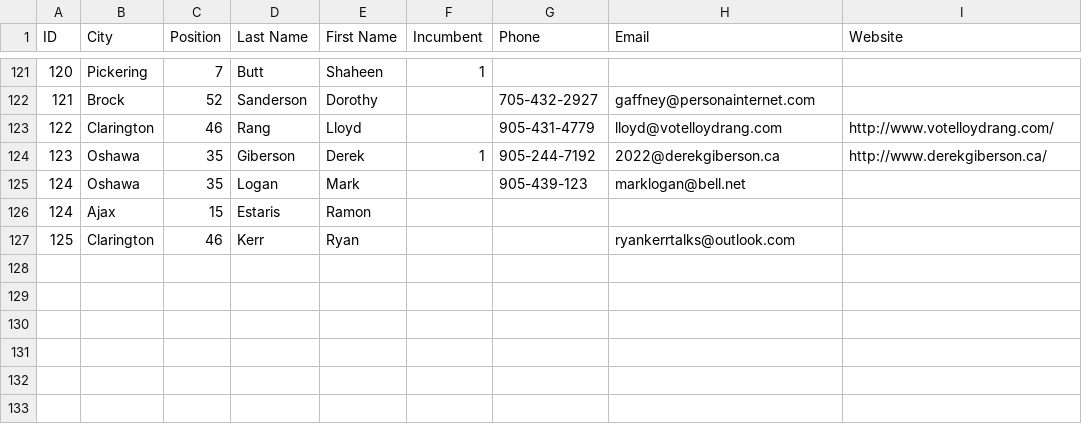
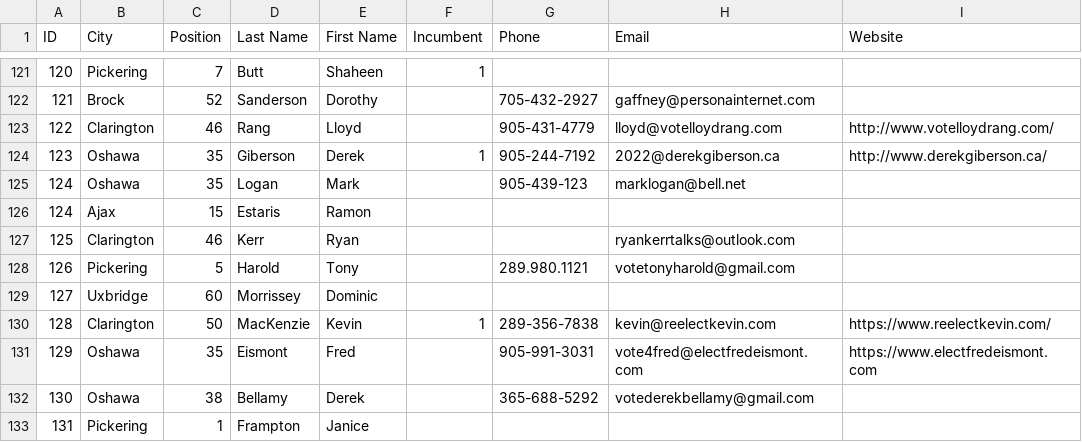
Before and after one commit to liamn74/durhamcandidates, a CSV file: website/candidates.csv, drawn as a sheet; only a part is shown, gaps mark what is left out.

Commit message:
Several new candidates added.

```diff
--- a/website/candidates.csv
+++ b/website/candidates.csv
@@ -127 +127,7 @@ ID,City,Position,Last Name,First Name,Incumbent,Phone,Email,Website
 125,Clarington,46,Kerr,Ryan,,,ryankerrtalks@outlook.com,
+126,Pickering,5,Harold,Tony,,289.980.1121,votetonyharold@gmail.com,
+127,Uxbridge,60,Morrissey,Dominic,,,,
+128,Clarington,50,MacKenzie,Kevin,1,289-356-7838,kevin@reelectkevin.com,https://www.reelectkevin.com/
+129,Oshawa,35,Eismont,Fred,,905-991-3031,vote4fred@electfredeismont.com,https://www.electfredeismont.com
+130,Oshawa,38,Bellamy,Derek,,365-688-5292,votederekbellamy@gmail.com,
+131,Pickering,1,Frampton,Janice,,,,
```
Also changed, not shown: 5 other files.
